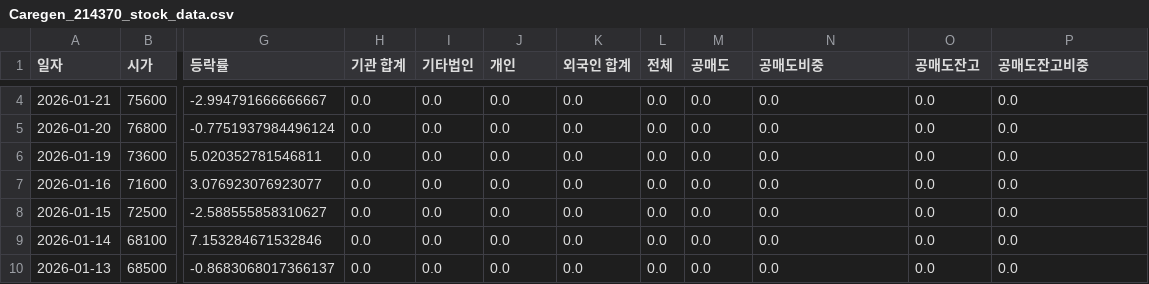
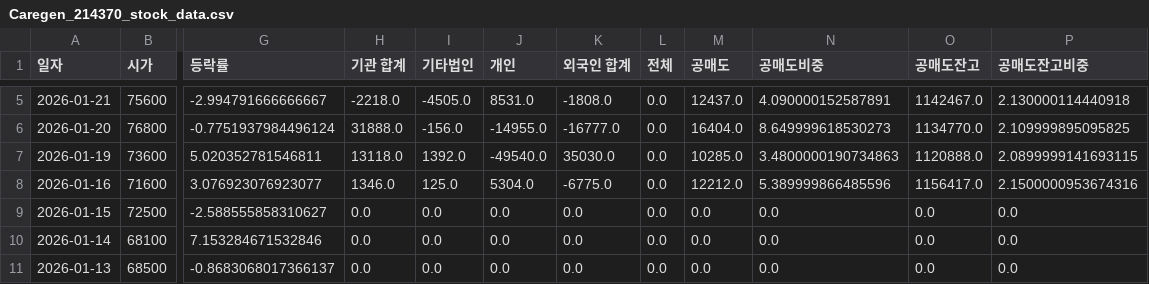
Before and after one commit to ccyun95/Pharma_bio_work, a CSV file: data/Caregen_214370_stock_data.csv, drawn as a sheet; only a part is shown, gaps mark what is left out; addresses are those after the commit; the diff covers the shown part only; the diff names each change by its address in the sheet, - before the commit and + after, or states it on an @@ line.

```diff
--- a/data/Caregen_214370_stock_data.csv
+++ b/data/Caregen_214370_stock_data.csv
-H5 (기관 합계): 0.0
+H5 (기관 합계): -2218.0
-I5 (기타법인): 0.0
+I5 (기타법인): -4505.0
-J5 (개인): 0.0
+J5 (개인): 8531.0
-K5 (외국인 합계): 0.0
+K5 (외국인 합계): -1808.0
-M5 (공매도): 0.0
+M5 (공매도): 12437.0
-N5 (공매도비중): 0.0
+N5 (공매도비중): 4.090000152587891
-O5 (공매도잔고): 0.0
+O5 (공매도잔고): 1142467.0
-P5 (공매도잔고비중): 0.0
+P5 (공매도잔고비중): 2.130000114440918
-H6 (기관 합계): 0.0
+H6 (기관 합계): 31888.0
-I6 (기타법인): 0.0
+I6 (기타법인): -156.0
-J6 (개인): 0.0
+J6 (개인): -14955.0
-K6 (외국인 합계): 0.0
+K6 (외국인 합계): -16777.0
-M6 (공매도): 0.0
+M6 (공매도): 16404.0
-N6 (공매도비중): 0.0
+N6 (공매도비중): 8.649999618530273
-O6 (공매도잔고): 0.0
+O6 (공매도잔고): 1134770.0
-P6 (공매도잔고비중): 0.0
+P6 (공매도잔고비중): 2.109999895095825
-H7 (기관 합계): 0.0
+H7 (기관 합계): 13118.0
-I7 (기타법인): 0.0
+I7 (기타법인): 1392.0
-J7 (개인): 0.0
+J7 (개인): -49540.0
-K7 (외국인 합계): 0.0
+K7 (외국인 합계): 35030.0
-M7 (공매도): 0.0
+M7 (공매도): 10285.0
-N7 (공매도비중): 0.0
+N7 (공매도비중): 3.4800000190734863
-O7 (공매도잔고): 0.0
+O7 (공매도잔고): 1120888.0
-P7 (공매도잔고비중): 0.0
+P7 (공매도잔고비중): 2.0899999141693115
-H8 (기관 합계): 0.0
+H8 (기관 합계): 1346.0
-I8 (기타법인): 0.0
+I8 (기타법인): 125.0
-J8 (개인): 0.0
+J8 (개인): 5304.0
-K8 (외국인 합계): 0.0
+K8 (외국인 합계): -6775.0
-M8 (공매도): 0.0
+M8 (공매도): 12212.0
-N8 (공매도비중): 0.0
+N8 (공매도비중): 5.389999866485596
-O8 (공매도잔고): 0.0
+O8 (공매도잔고): 1156417.0
-P8 (공매도잔고비중): 0.0
+P8 (공매도잔고비중): 2.1500000953674316
```
Also changed, not shown: 1 added row and 16 edited cells elsewhere in this file, data/Amicogen_092040_stock_data.csv, data/Celltrion_068270_stock_data.csv, 16 other files.
